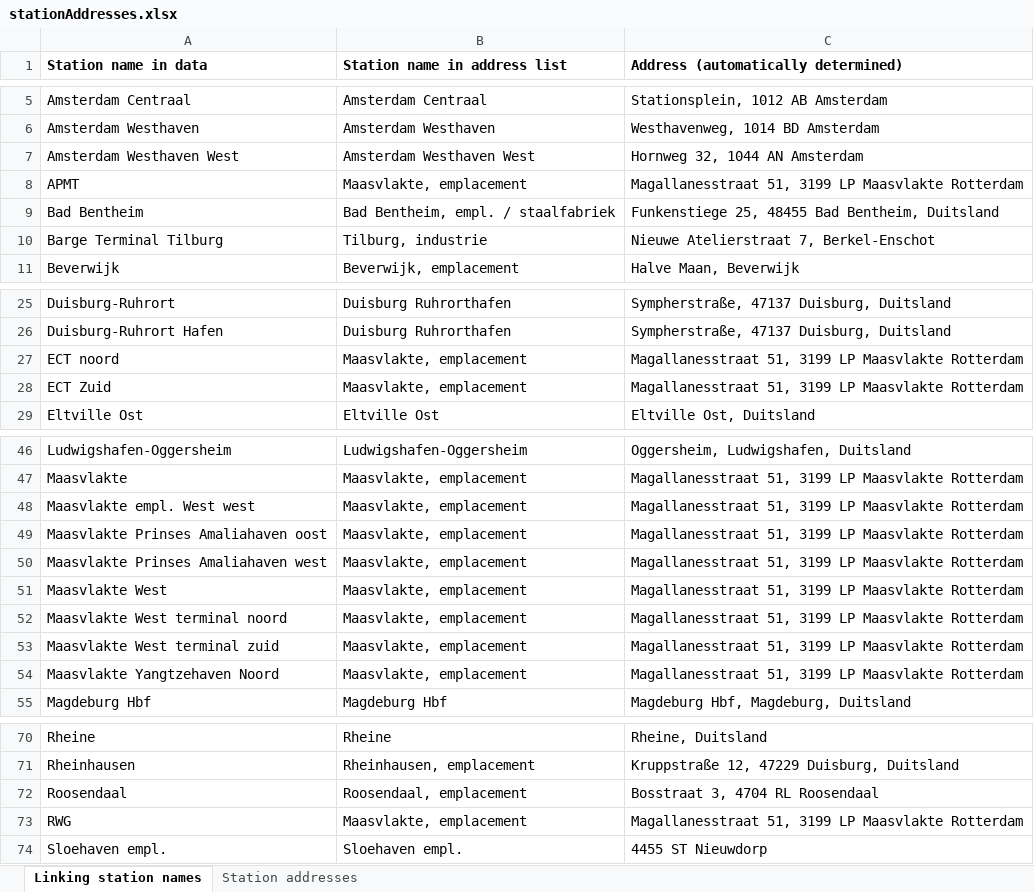
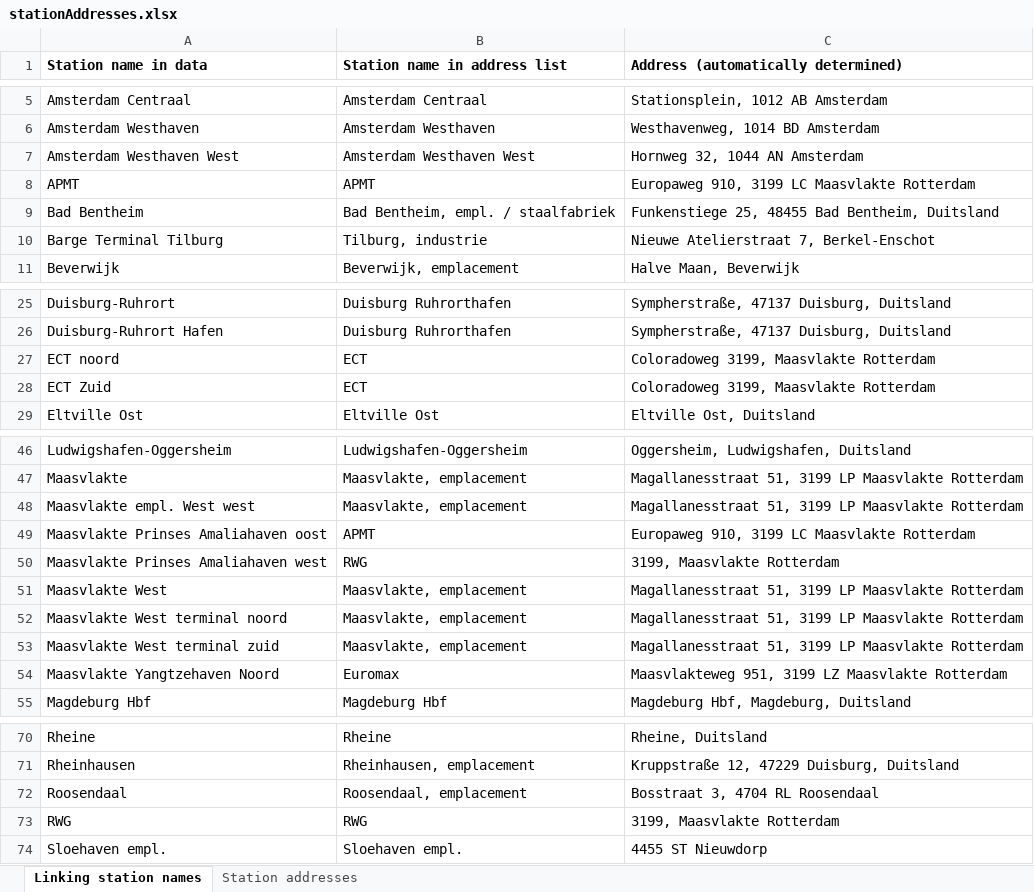
Before and after one commit to matsgottenbos/thesis, an Excel workbook: input/stationAddresses.xlsx, sheet Linking station names, drawn as a sheet; only a part is shown, gaps mark what is left out; values as stored, in another font and other column widths than the file's, no borders; the diff names each change by its address in the sheet, - before the commit and + after, or states it on an @@ line.

```diff
--- a/input/stationAddresses.xlsx (sheet Linking station names)
+++ b/input/stationAddresses.xlsx (sheet Linking station names)
-B8 (Station name in address list): Maasvlakte, emplacement
+B8 (Station name in address list): APMT
-C8: Magallanesstraat 51, 3199 LP Maasvlakte Rotterdam
+C8: Europaweg 910, 3199 LC Maasvlakte Rotterdam
-B27:B28 (Station name in address list): Maasvlakte, emplacement
+B27:B28 (Station name in address list): ECT
-C27:C28: Magallanesstraat 51, 3199 LP Maasvlakte Rotterdam
+C27:C28: Coloradoweg 3199, Maasvlakte Rotterdam
-B49 (Station name in address list): Maasvlakte, emplacement
+B49 (Station name in address list): APMT
-C49: Magallanesstraat 51, 3199 LP Maasvlakte Rotterdam
+C49: Europaweg 910, 3199 LC Maasvlakte Rotterdam
-B50 (Station name in address list): Maasvlakte, emplacement
+B50 (Station name in address list): RWG
-C50: Magallanesstraat 51, 3199 LP Maasvlakte Rotterdam
+C50: 3199, Maasvlakte Rotterdam
-B54 (Station name in address list): Maasvlakte, emplacement
+B54 (Station name in address list): Euromax
-C54: Magallanesstraat 51, 3199 LP Maasvlakte Rotterdam
+C54: Maasvlakteweg 951, 3199 LZ Maasvlakte Rotterdam
-B73 (Station name in address list): Maasvlakte, emplacement
+B73 (Station name in address list): RWG
-C73: Magallanesstraat 51, 3199 LP Maasvlakte Rotterdam
+C73: 3199, Maasvlakte Rotterdam
```
Also changed, not shown: sheet Station addresses, formulas that keep their value, input/settings.xlsx, 19 other files.
